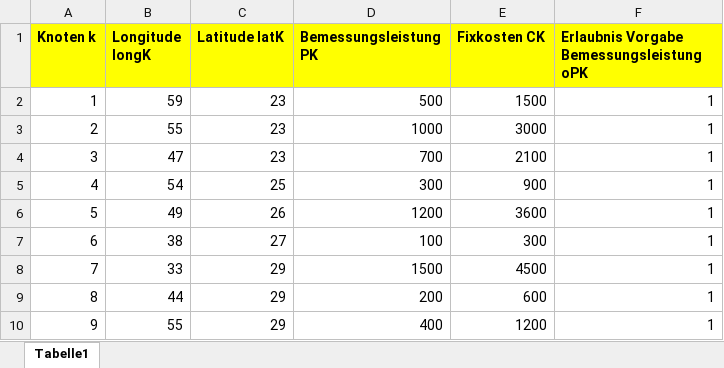
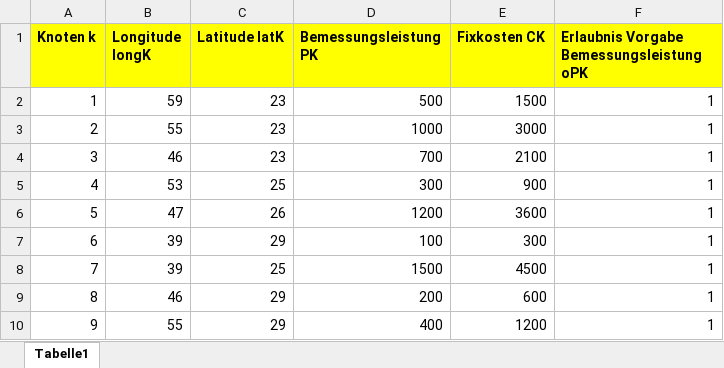
Before and after one commit to LPKNetz/netzoptimierung, an Excel workbook: data/Knotentabelle.xlsx, sheet Tabelle1, drawn as a sheet; values as stored, in another font and other column widths than the file's, no borders; the diff names each change by its address in the sheet, - before the commit and + after, or states it on an @@ line.

```diff
--- a/data/Knotentabelle.xlsx (sheet Tabelle1)
+++ b/data/Knotentabelle.xlsx (sheet Tabelle1)
-B4 (Longitude longK): 47
+B4 (Longitude longK): 46
-B5 (Longitude longK): 54
+B5 (Longitude longK): 53
-B6 (Longitude longK): 49
+B6 (Longitude longK): 47
-B7 (Longitude longK): 38
+B7 (Longitude longK): 39
-C7 (Latitude latK): 27
+C7 (Latitude latK): 29
-B8 (Longitude longK): 33
+B8 (Longitude longK): 39
-C8 (Latitude latK): 29
+C8 (Latitude latK): 25
-B9 (Longitude longK): 44
+B9 (Longitude longK): 46
```
Also changed, not shown: 2 other files.
